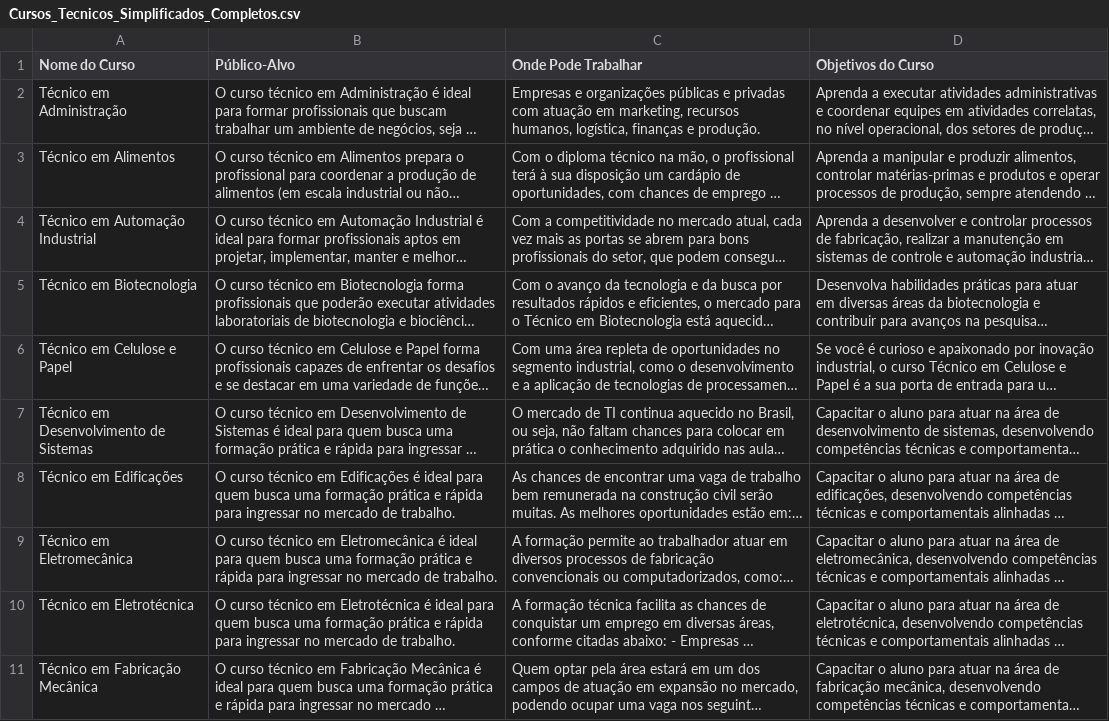
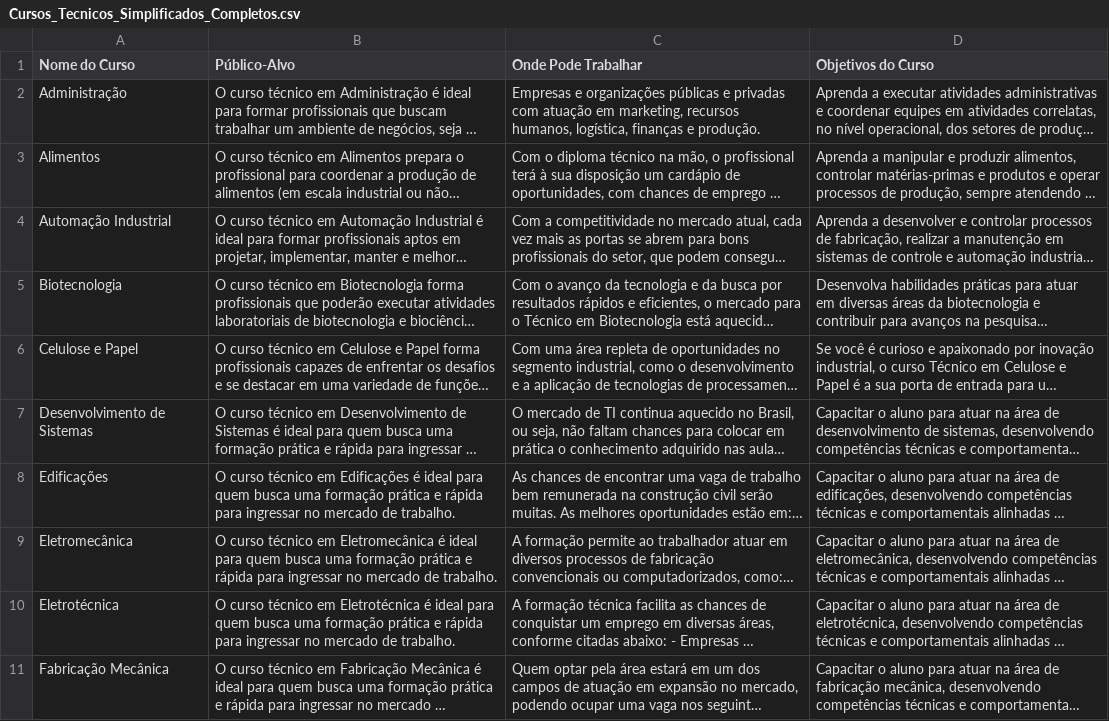
Before and after one commit to Alebeiruth/chatbot_LLM, a CSV file: src/data/Cursos_Tecnicos_Simplificados_Completos.csv, drawn as a sheet; only a part is shown; long unchanged cells end in …; the diff covers the shown part only; the diff names each change by its address in the sheet, - before the commit and + after, or states it on an @@ line.

Commit message:
Atualização do codigo do chatbot e busca do conteudo dos cursos no arquivo csv

```diff
--- a/src/data/Cursos_Tecnicos_Simplificados_Completos.csv
+++ b/src/data/Cursos_Tecnicos_Simplificados_Completos.csv
-A2 (Nome do Curso): Técnico em Administração
+A2 (Nome do Curso): Administração
-A3 (Nome do Curso): Técnico em Alimentos
+A3 (Nome do Curso): Alimentos
-A4 (Nome do Curso): Técnico em Automação Industrial
+A4 (Nome do Curso): Automação Industrial
-A5 (Nome do Curso): Técnico em Biotecnologia
+A5 (Nome do Curso): Biotecnologia
-A6 (Nome do Curso): Técnico em Celulose e Papel
+A6 (Nome do Curso): Celulose e Papel
-A7 (Nome do Curso): Técnico em Desenvolvimento de Sistemas
+A7 (Nome do Curso): Desenvolvimento de Sistemas
-A8 (Nome do Curso): Técnico em Edificações
+A8 (Nome do Curso): Edificações
-A9 (Nome do Curso): Técnico em Eletromecânica
+A9 (Nome do Curso): Eletromecânica
-A10 (Nome do Curso): Técnico em Eletrotécnica
+A10 (Nome do Curso): Eletrotécnica
-A11 (Nome do Curso): Técnico em Fabricação Mecânica
+A11 (Nome do Curso): Fabricação Mecânica
```
Also changed, not shown: 9 edited cells elsewhere in this file, 4 other files.
